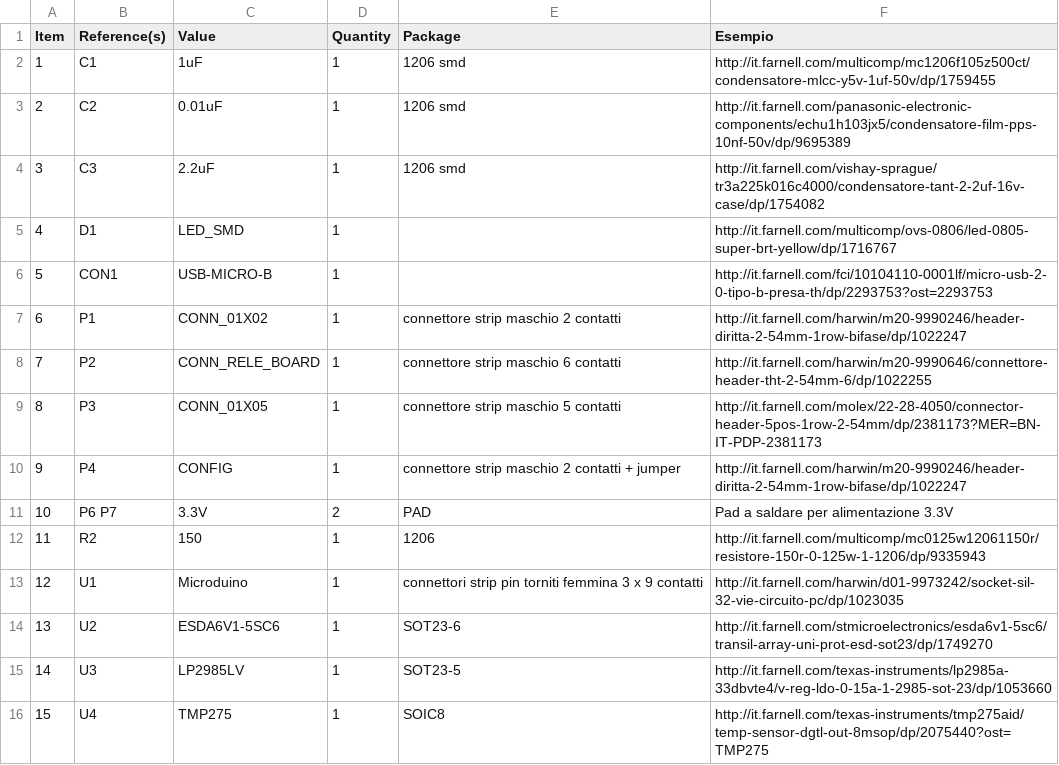
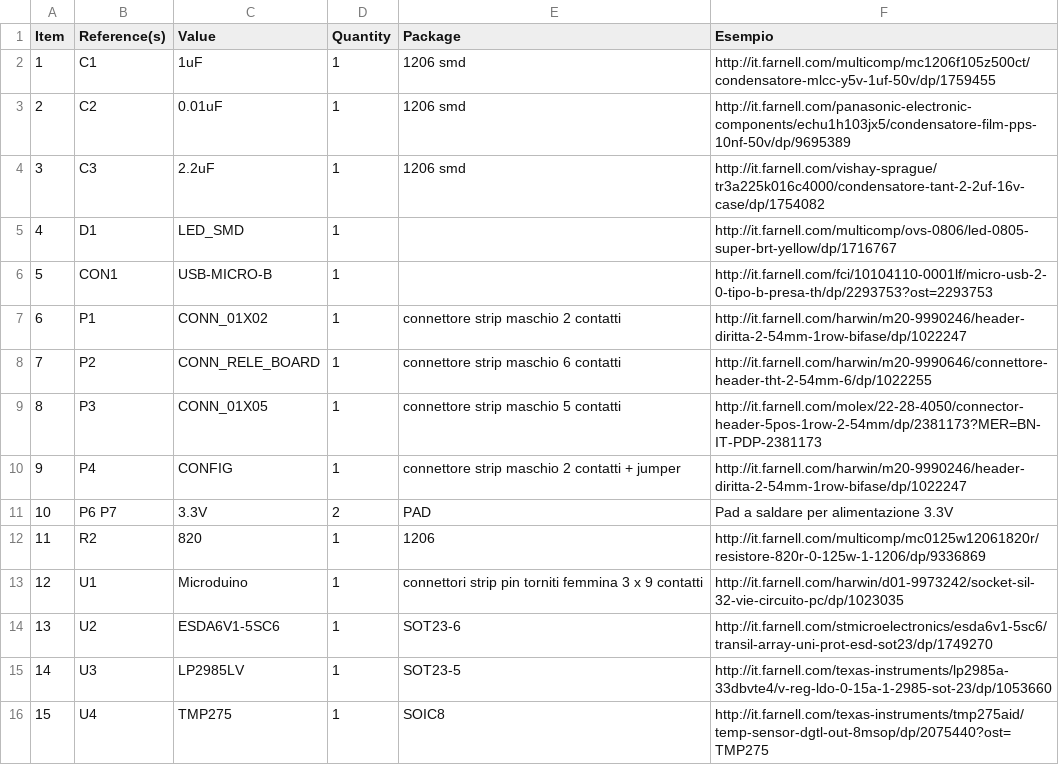
Before and after one commit to r-map/rmap, a CSV file: kicad/r-map_v2/microduino/bom/microduino_bom_pcb.csv, drawn as a sheet.

Commit message:
aggiornato valore e link resistore

```diff
--- a/kicad/r-map_v2/microduino/bom/microduino_bom_pcb.csv
+++ b/kicad/r-map_v2/microduino/bom/microduino_bom_pcb.csv
@@ -11,3 +11,3 @@ Item,Reference(s),Value,Quantity,Package,Esempio
 10,P6 P7,3.3V,2,PAD,Pad a saldare per alimentazione 3.3V
-11,R2,150,1,1206,http://it.farnell.com/multicomp/mc0125w12061150r/resistore-150r-0-125w-1-1206/dp/9335943
+11,R2,820,1,1206,http://it.farnell.com/multicomp/mc0125w12061820r/resistore-820r-0-125w-1-1206/dp/9336869
 12,U1,Microduino,1,connettori strip pin torniti femmina 3 x 9 contatti,http://it.farnell.com/harwin/d01-9973242/socket-sil-32-vie-circuito-pc/dp/1023035
```
